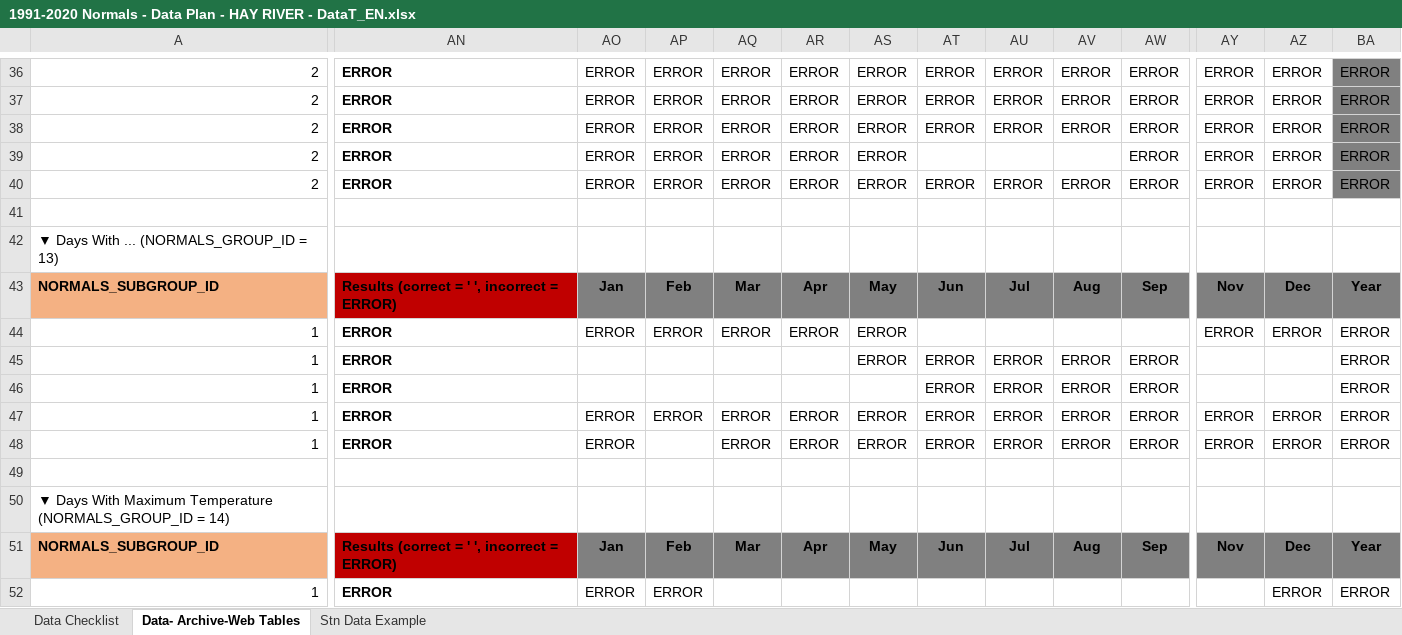
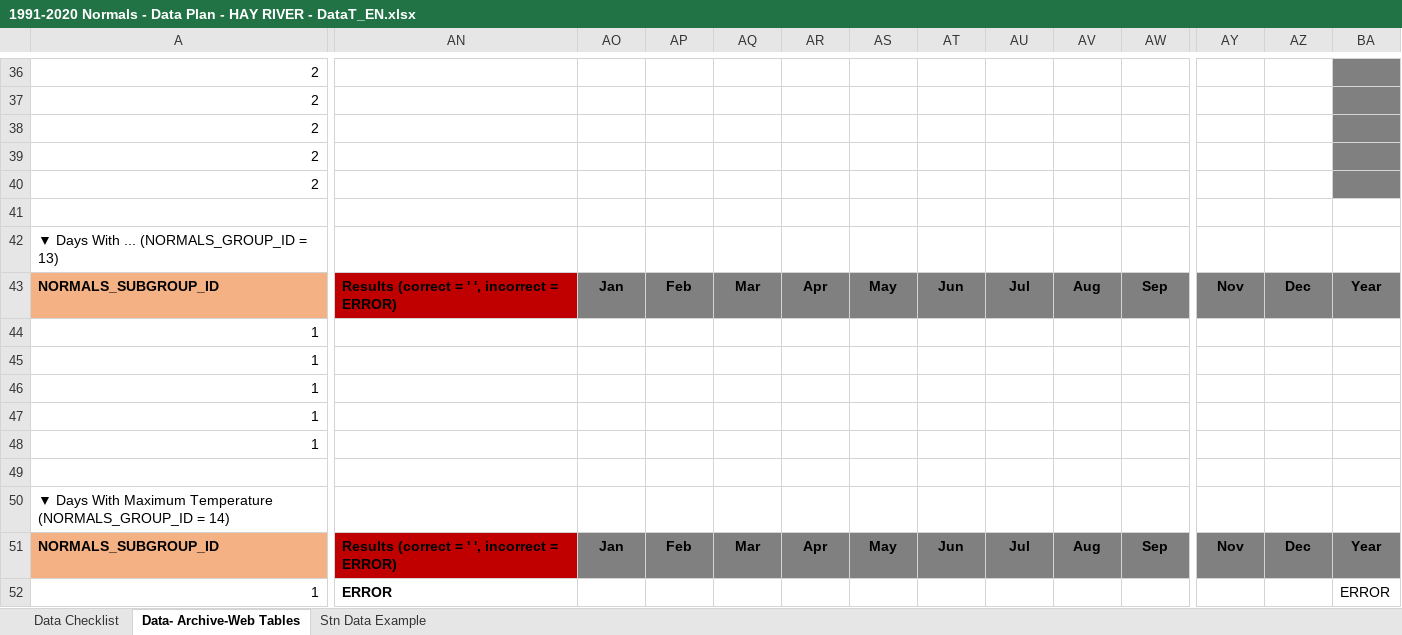
Before and after one commit to nh28/WebExcel, an Excel workbook: src/main/resources/1991-2020 Normals - Data Plan - HAY RIVER - DataT_EN.xlsx, sheet Data- Archive-Web Tables, drawn as a sheet; only a part is shown, gaps mark what is left out; values as stored, in another font and other column widths than the file's, no borders; conditional formats not drawn; the diff covers the shown part only; the diff names each change by its address in the sheet, - before the commit and + after, or states it on an @@ line.

```diff
--- a/src/main/resources/1991-2020 Normals - Data Plan - HAY RIVER - DataT_EN.xlsx (sheet Data- Archive-Web Tables)
+++ b/src/main/resources/1991-2020 Normals - Data Plan - HAY RIVER - DataT_EN.xlsx (sheet Data- Archive-Web Tables)
-AN36:AN40: ERROR
+AN36:AN40: (empty)
-AO36:AO40: ERROR
+AO36:AO40: (empty)
-AP36:AP40: ERROR
+AP36:AP40: (empty)
-AQ36:AQ40: ERROR
+AQ36:AQ40: (empty)
-AR36:AR40: ERROR
+AR36:AR40: (empty)
-AS36:AS40: ERROR
+AS36:AS40: (empty)
-AT36:AT38: ERROR
+AT36:AT38: (empty)
-AU36:AU38: ERROR
+AU36:AU38: (empty)
-AV36:AV38: ERROR
+AV36:AV38: (empty)
-AW36:AW40: ERROR
+AW36:AW40: (empty)
-AY36:AY40: ERROR
+AY36:AY40: (empty)
-AZ36:AZ40: ERROR
+AZ36:AZ40: (empty)
-BA36:BA40: ERROR
+BA36:BA40: (empty)
-AT40: ERROR
+AT40: (empty)
-AU40: ERROR
+AU40: (empty)
-AV40: ERROR
+AV40: (empty)
-AN44:AN48: ERROR
+AN44:AN48: (empty)
-AO44: ERROR
+AO44: (empty)
-AP44: ERROR
+AP44: (empty)
-AQ44: ERROR
+AQ44: (empty)
-AR44: ERROR
+AR44: (empty)
-AS44:AS45: ERROR
+AS44:AS45: (empty)
-AY44: ERROR
+AY44: (empty)
-AZ44: ERROR
+AZ44: (empty)
-BA44:BA48: ERROR
+BA44:BA48: (empty)
-AT45:AT48: ERROR
+AT45:AT48: (empty)
-AU45:AU48: ERROR
+AU45:AU48: (empty)
-AV45:AV48: ERROR
+AV45:AV48: (empty)
-AW45:AW48: ERROR
+AW45:AW48: (empty)
-AO47:AO48: ERROR
+AO47:AO48: (empty)
-AP47: ERROR
+AP47: (empty)
-AQ47:AQ48: ERROR
+AQ47:AQ48: (empty)
-AR47:AR48: ERROR
+AR47:AR48: (empty)
-AS47:AS48: ERROR
+AS47:AS48: (empty)
-AY47:AY48: ERROR
+AY47:AY48: (empty)
-AZ47:AZ48: ERROR
+AZ47:AZ48: (empty)
-AO52: ERROR
+AO52: (empty)
-AP52: ERROR
+AP52: (empty)
-AZ52: ERROR
+AZ52: (empty)
```
Also changed, not shown: 1363 edited cells elsewhere in this sheet, charts or pictures, target/classes/1991-2020 Normals - Data Plan - HAY RIVER - DataT_EN.xlsx, 12 other files.
